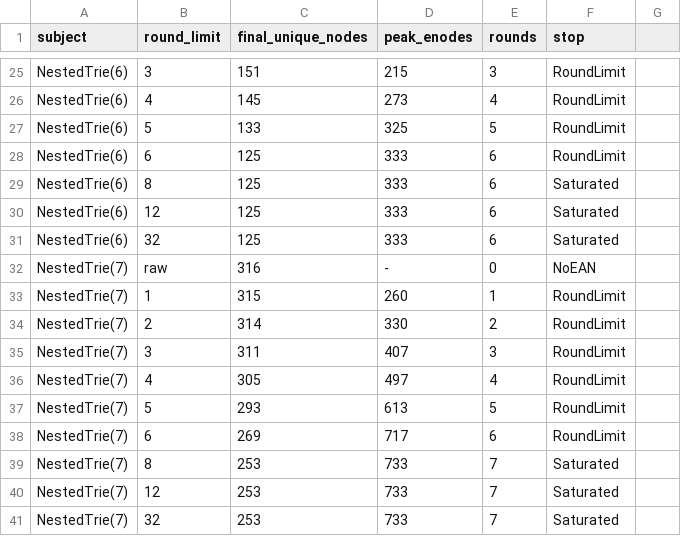
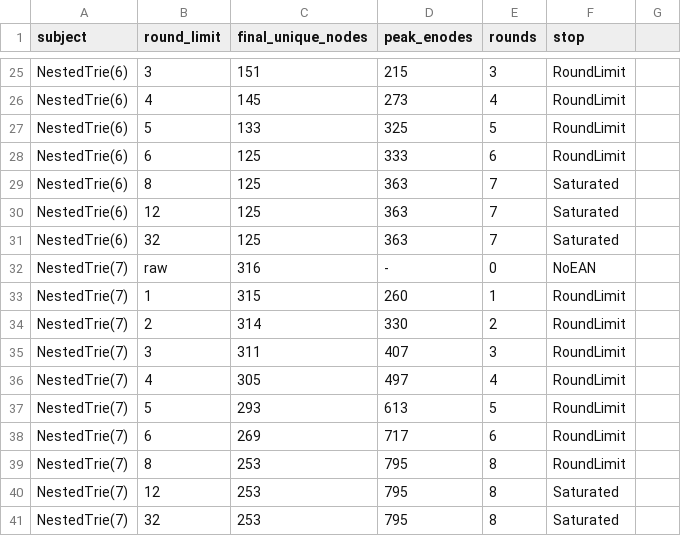
Before and after one commit to Lasuac-SG/lotus, a CSV file: rq4_budget.csv, drawn as a sheet; only a part is shown, gaps mark what is left out.

```diff
--- a/rq4_budget.csv
+++ b/rq4_budget.csv
@@ -28,5 +28,5 @@ NestedTrie(6),5,133,325,5,RoundLimit
 NestedTrie(6),6,125,333,6,RoundLimit
-NestedTrie(6),8,125,333,6,Saturated
-NestedTrie(6),12,125,333,6,Saturated
-NestedTrie(6),32,125,333,6,Saturated
+NestedTrie(6),8,125,363,7,Saturated
+NestedTrie(6),12,125,363,7,Saturated
+NestedTrie(6),32,125,363,7,Saturated
 NestedTrie(7),raw,316,-,0,NoEAN
@@ -38,4 +38,4 @@ NestedTrie(7),5,293,613,5,RoundLimit
 NestedTrie(7),6,269,717,6,RoundLimit
-NestedTrie(7),8,253,733,7,Saturated
-NestedTrie(7),12,253,733,7,Saturated
-NestedTrie(7),32,253,733,7,Saturated
+NestedTrie(7),8,253,795,8,RoundLimit
+NestedTrie(7),12,253,795,8,Saturated
+NestedTrie(7),32,253,795,8,Saturated
```
Also changed, not shown: rq3_complementarity.csv, table6_ir_quality.csv, 10 other files.
